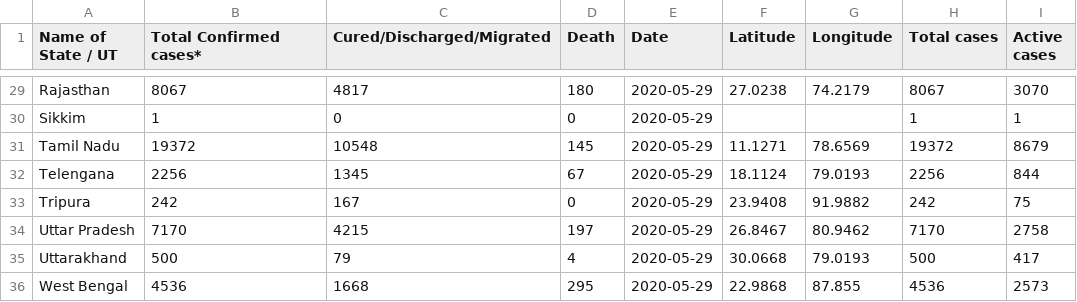
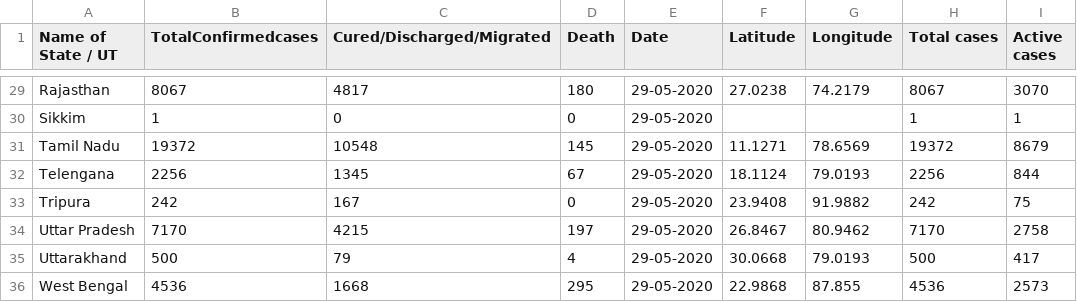
Before and after one commit to AdithiyaG/Sample_CSV, a CSV file: state_wise_data.csv, drawn as a sheet; only a part is shown, gaps mark what is left out; the diff covers the shown part only; the diff names each change by its address in the sheet, - before the commit and + after, or states it on an @@ line.

```diff
--- a/state_wise_data.csv
+++ b/state_wise_data.csv
-B1: Total Confirmed cases*
+B1: TotalConfirmedcases
-E29:E36 (Date): 2020-05-29
+E29:E36 (Date): 29-05-2020
```
Also changed, not shown: 28 edited cells elsewhere in this file.
